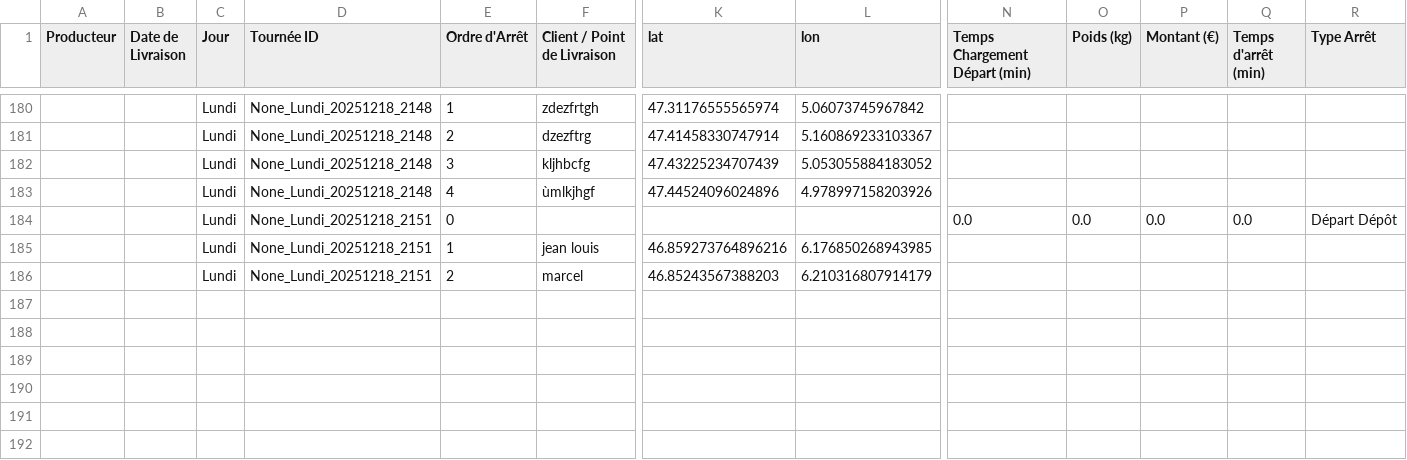
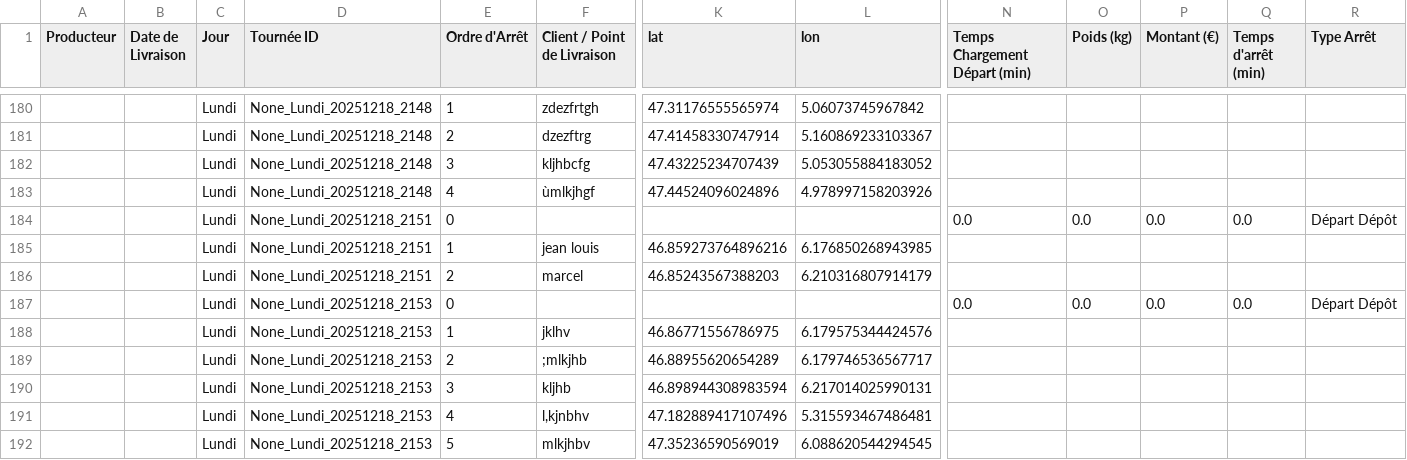
Before and after one commit to pierrealainmory-hue/logistique-data-projet, a CSV file: TestLogistique - FichierTest.csv, drawn as a sheet; only a part is shown, gaps mark what is left out; rows hold the shown columns only; the diff names each change by its address in the sheet, - before the commit and + after, or states it on an @@ line.

Commit message:
Ajout Tournée None_Lundi_20251218_2153

```diff
--- a/TestLogistique - FichierTest.csv
+++ b/TestLogistique - FichierTest.csv
+row 187:  |  | Lundi | None_Lundi_20251218_2153 | 0 |  |  |  | 0.0 | 0.0 | 0.0 | 0.0 | Départ Dépôt
+row 188:  |  | Lundi | None_Lundi_20251218_2153 | 1 | jklhv | 46.86771556786975 | 6.179575344424576
+row 189:  |  | Lundi | None_Lundi_20251218_2153 | 2 | ;mlkjhb | 46.88955620654289 | 6.179746536567717
+row 190:  |  | Lundi | None_Lundi_20251218_2153 | 3 | kljhb | 46.898944308983594 | 6.217014025990131
+row 191:  |  | Lundi | None_Lundi_20251218_2153 | 4 | l,kjnbhv | 47.182889417107496 | 5.315593467486481
+row 192:  |  | Lundi | None_Lundi_20251218_2153 | 5 | mlkjhbv | 47.35236590569019 | 6.088620544294545
```
